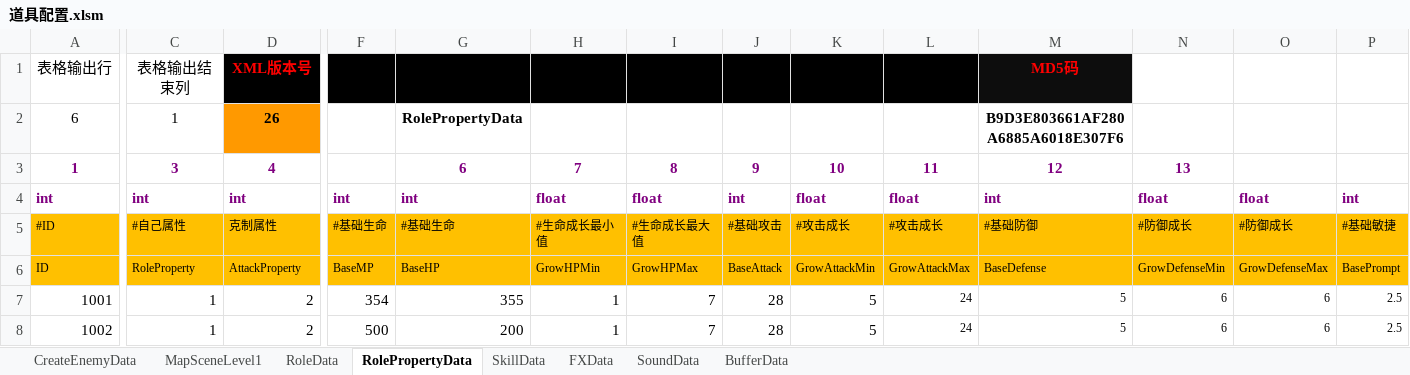
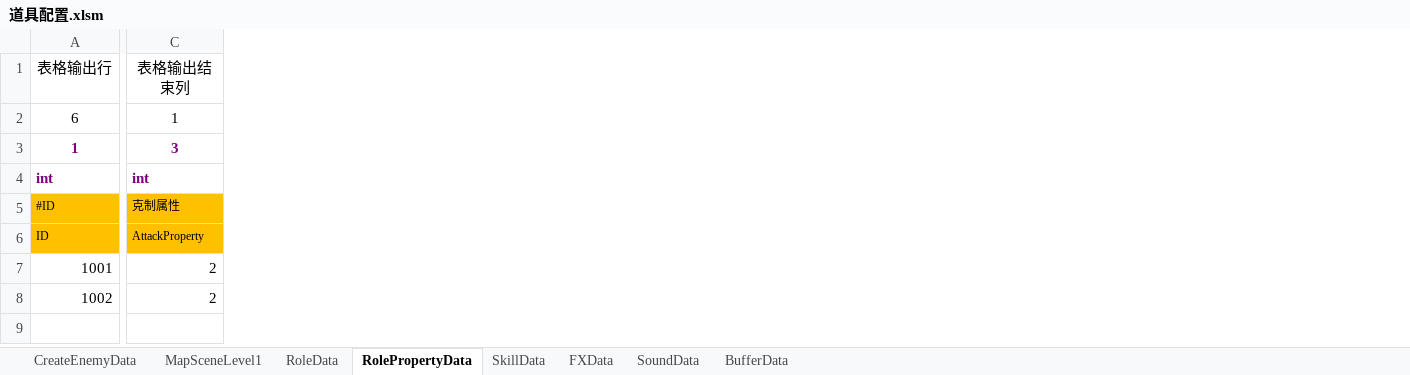
Before and after one commit to chen95nuo/NewRPG2D, an Excel workbook: 文档/道具配置.xlsm, sheet RolePropertyData, drawn as a sheet; only a part is shown, gaps mark what is left out; values as stored, in another font and other column widths than the file's, no borders; charts and pictures and conditional formats not drawn; removed rows and columns are numbered as before the commit, all else as after; the diff covers the shown part only; the diff names each change by its address in the sheet, - before the commit and + after, or states it on an @@ line.

```diff
--- a/文档/道具配置.xlsm (sheet RolePropertyData)
+++ b/文档/道具配置.xlsm (sheet RolePropertyData)
-column C, rows 1-8: 表格输出结束列 | 1 | 3 | int | #自己属性 | RoleProperty | 1 | 1
-column F, rows 4-8: int | #基础生命 | BaseMP | 354 | 500
-column G, rows 2-8: RolePropertyData | 6 | int | #基础生命 | BaseHP | 355 | 200
-column H, rows 3-8: 7 | float | #生命成长最小值 | GrowHPMin | 1 | 1
-column I, rows 3-8: 8 | float | #生命成长最大值 | GrowHPMax | 7 | 7
-column J, rows 3-8: 9 | int | #基础攻击 | BaseAttack | 28 | 28
-column K, rows 3-8: 10 | float | #攻击成长 | GrowAttackMin | 5 | 5
-column L, rows 3-8: 11 | float | #攻击成长 | GrowAttackMax | 24 | 24
-column M, rows 1-8: MD5码 | B9D3E803661AF280A6885A6018E307F6 | 12 | int | #基础防御 | BaseDefense | 5 | 5
-column N, rows 3-8: 13 | float | #防御成长 | GrowDefenseMin | 6 | 6
-column O, rows 4-8: float | #防御成长 | GrowDefenseMax | 6 | 6
-column P, rows 4-8: int | #基础敏捷 | BasePrompt | 2.5 | 2.5
-C1: XML版本号
+C1: 表格输出结束列
-C1:C2 bold: on
+C1:C2 bold: off
@@ C1 fill: #000000 → none, text colour: #FF0000 → black @@
-C2: 26
+C2: 1
-C2 fill: #FF9900
+C2 fill: none
-C3: 4
+C3: 3
```
Also changed, not shown: 2 removed columns, 6 edited cells and cell formats elsewhere in this sheet, sheet RoleData, sheet MapSceneLevel1, sheet SkillData, charts or pictures, 21 other files.
